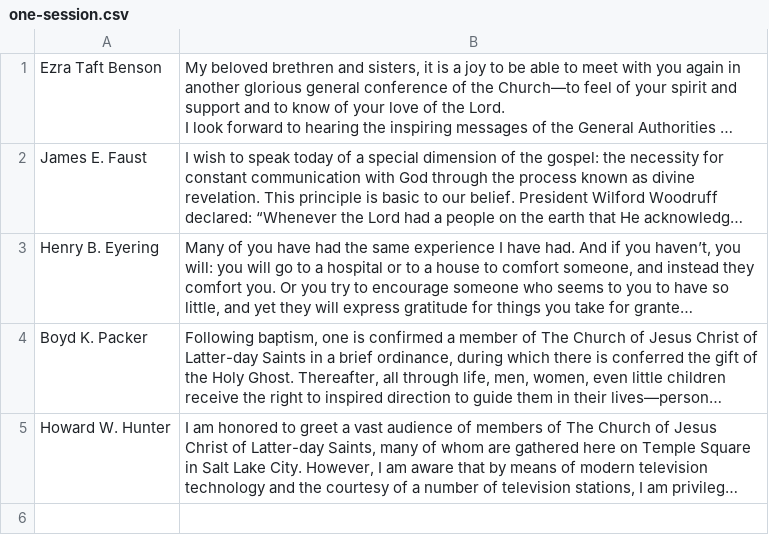
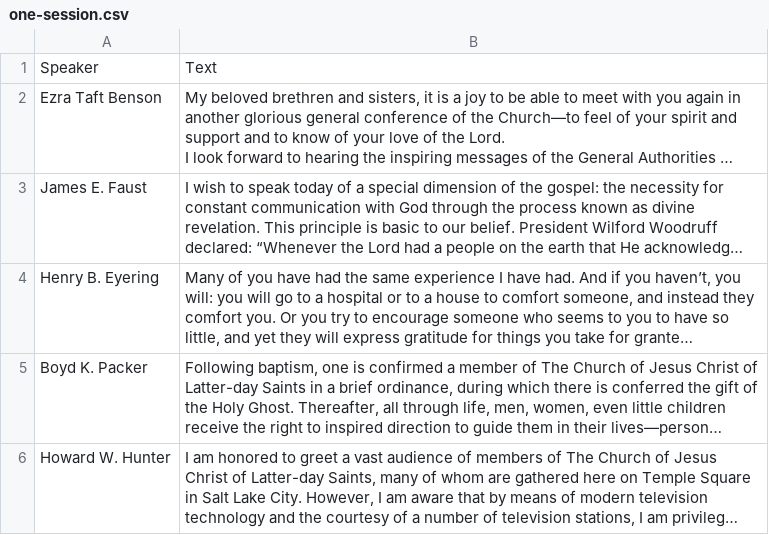
Before and after one commit to kameronyork/kameronyork.github.io, a CSV file: datasets/one-session.csv, drawn as a sheet; long unchanged cells end in …; the diff names each change by its address in the sheet, - before the commit and + after, or states it on an @@ line.

Commit message:
Add files via upload

```diff
--- a/datasets/one-session.csv
+++ b/datasets/one-session.csv
+row 1: Speaker | Text
```
